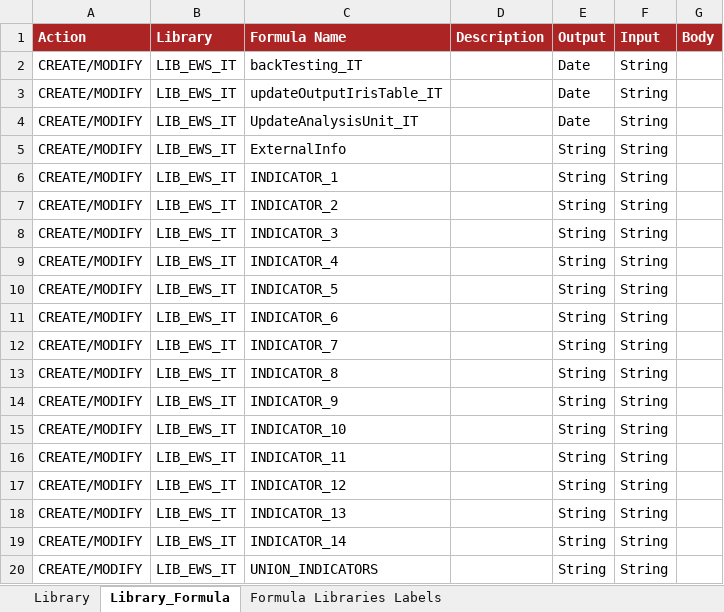
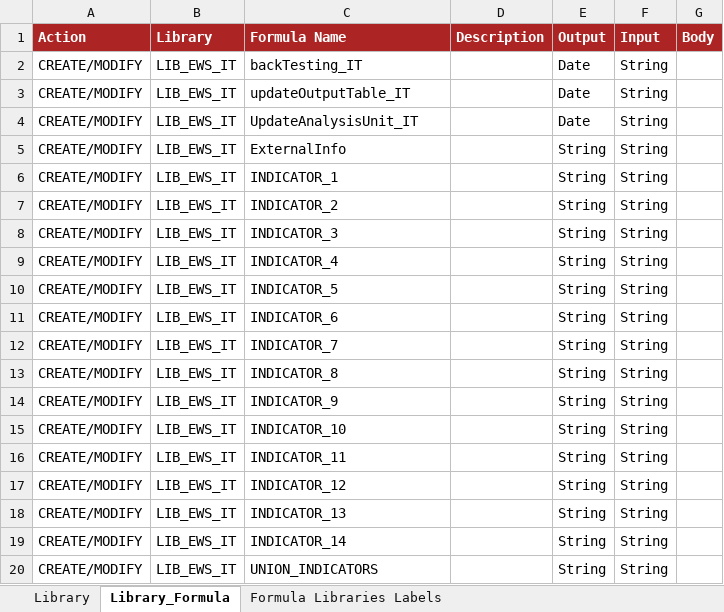
Before and after one commit to cybertop35/intelliJConf, an Excel workbook: earlywarning-pom/earlywarning-config/src/baf-configuration/07_LIB_EWS_IT/07_LibFormula.xlsx, sheet Library_Formula, drawn as a sheet; values as stored, in another font and other column widths than the file's, no borders; charts and pictures not drawn; the diff names each change by its address in the sheet, - before the commit and + after, or states it on an @@ line.

```diff
--- a/earlywarning-pom/earlywarning-config/src/baf-configuration/07_LIB_EWS_IT/07_LibFormula.xlsx (sheet Library_Formula)
+++ b/earlywarning-pom/earlywarning-config/src/baf-configuration/07_LIB_EWS_IT/07_LibFormula.xlsx (sheet Library_Formula)
-C3 (Formula Name): updateOutputIrisTable_IT
+C3 (Formula Name): updateOutputTable_IT
```
Also changed, not shown: 7 other files.
